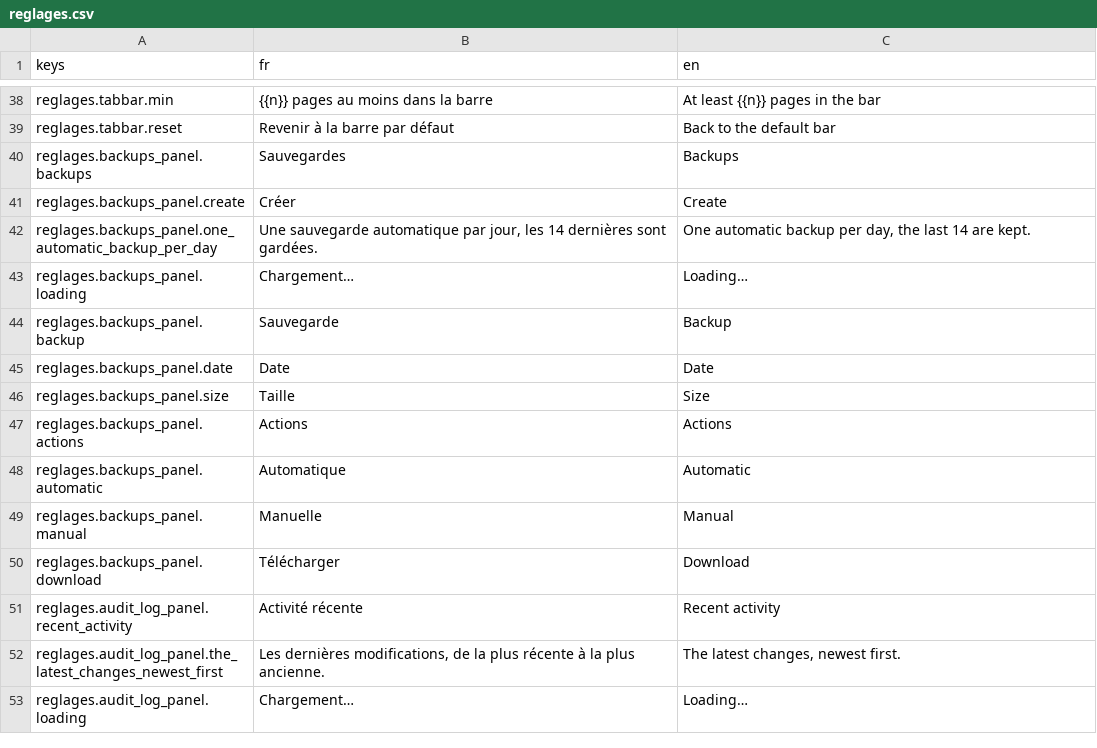
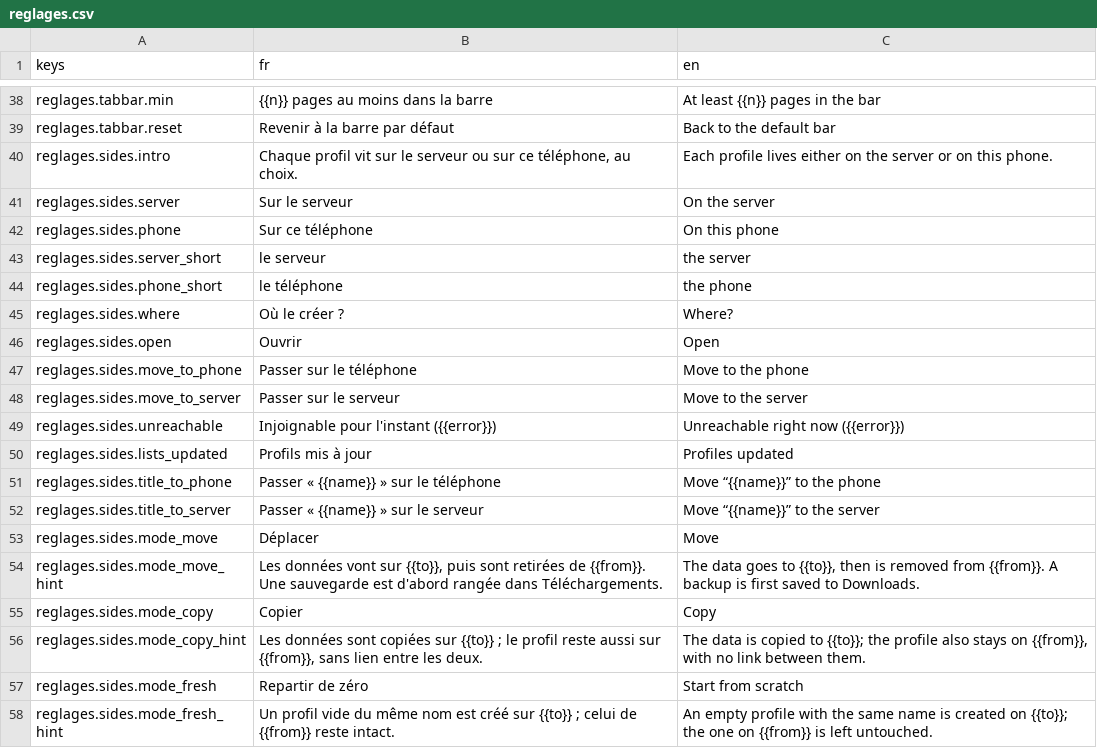
Before and after one commit to me02329/suzanne, a CSV file: frontend/src/i18n/catalogs/reglages.csv, drawn as a sheet; only a part is shown, gaps mark what is left out; the shorter side is filled out with more unchanged rows; the diff covers the shown part only.

```diff
--- a/frontend/src/i18n/catalogs/reglages.csv
+++ b/frontend/src/i18n/catalogs/reglages.csv
@@ -39 +39,20 @@ reglages.tabbar.min,{{n}} pages au moins dans la barre,At least {{n}} pages in t
 reglages.tabbar.reset,Revenir à la barre par défaut,Back to the default bar
+reglages.sides.intro,"Chaque profil vit sur le serveur ou sur ce téléphone, au choix.","Each profile lives either on the server or on this phone."
+reglages.sides.server,Sur le serveur,On the server
+reglages.sides.phone,Sur ce téléphone,On this phone
+reglages.sides.server_short,le serveur,the server
+reglages.sides.phone_short,le téléphone,the phone
+reglages.sides.where,Où le créer ?,Where?
+reglages.sides.open,Ouvrir,Open
+reglages.sides.move_to_phone,Passer sur le téléphone,Move to the phone
+reglages.sides.move_to_server,Passer sur le serveur,Move to the server
+reglages.sides.unreachable,Injoignable pour l'instant ({{error}}),Unreachable right now ({{error}})
+reglages.sides.lists_updated,Profils mis à jour,Profiles updated
+reglages.sides.title_to_phone,Passer « {{name}} » sur le téléphone,Move “{{name}}” to the phone
+reglages.sides.title_to_server,Passer « {{name}} » sur le serveur,Move “{{name}}” to the server
+reglages.sides.mode_move,Déplacer,Move
+reglages.sides.mode_move_hint,"Les données vont sur {{to}}, puis sont retirées de {{from}}. Une sauvegarde est d'abord rangée dans Téléchargements.","The data goes to {{to}}, then is removed from {{from}}. A backup is first saved to Downloads."
+reglages.sides.mode_copy,Copier,Copy
+reglages.sides.mode_copy_hint,"Les données sont copiées sur {{to}} ; le profil reste aussi sur {{from}}, sans lien entre les deux.","The data is copied to {{to}}; the profile also stays on {{from}}, with no link between them."
+reglages.sides.mode_fresh,Repartir de zéro,Start from scratch
+reglages.sides.mode_fresh_hint,"Un profil vide du même nom est créé sur {{to}} ; celui de {{from}} reste intact.","An empty profile with the same name is created on {{to}}; the one on {{from}} is left untouched."
```
Also changed, not shown: 13 added rows elsewhere in this file, 11 other files.
